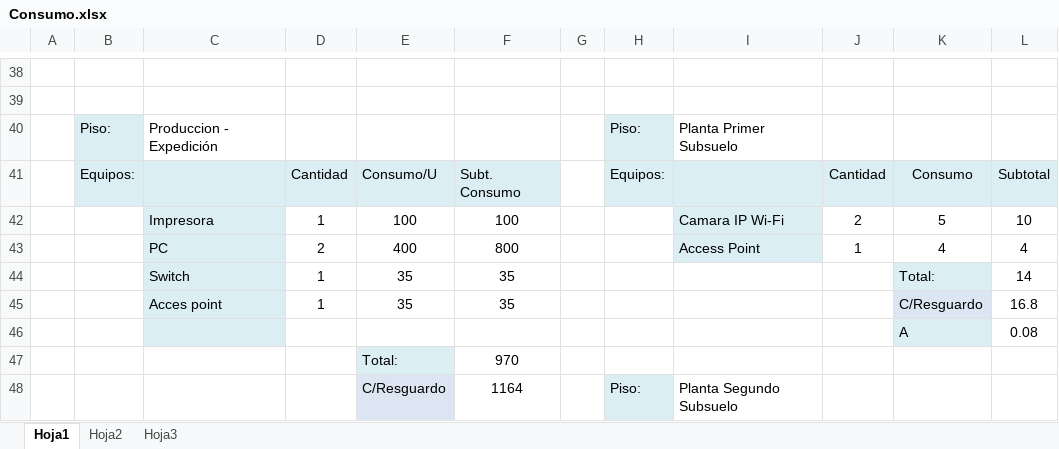
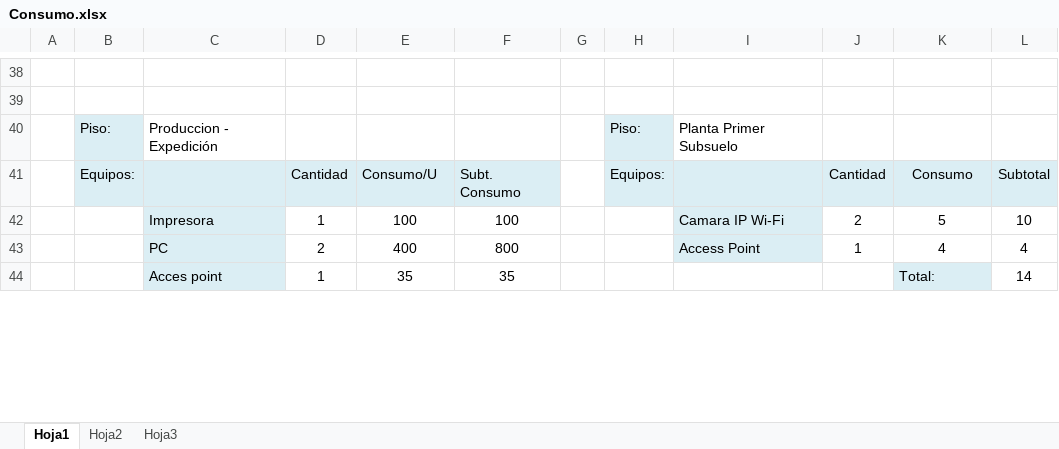
Before and after one commit to xipone/adm-recursos-2012, an Excel workbook: CABLEADO ESTRUCTURADO/Consumo.xlsx, sheet Hoja1, drawn as a sheet; only a part is shown, gaps mark what is left out; values as stored, in another font and other column widths than the file's, no borders; removed rows and columns are numbered as before the commit, all else as after; the diff covers the shown part only; the diff names each change by its address in the sheet, - before the commit and + after, or states it on an @@ line.

Commit message:
Agrego el informe de cableado estructurado. Actualizo Consumo.xlsx y PRESUPUESTO.xlsx. Agrego PDFs con las plantas.

```diff
--- a/CABLEADO ESTRUCTURADO/Consumo.xlsx (sheet Hoja1)
+++ b/CABLEADO ESTRUCTURADO/Consumo.xlsx (sheet Hoja1)
-C44: Switch
+C44: Acces point
-row 45:  |  | Acces point | 1 | 35 | 35 |  |  |  |  | C/Resguardo | 16.8
-row 46:  |  |  |  |  |  |  |  |  |  | A | 0.08
-row 47:  |  |  |  | Total: | 970
-row 48:  |  |  |  | C/Resguardo | 1164 |  | Piso: | Planta Segundo Subsuelo
```
Also changed, not shown: 4 added rows, 11 edited cells and cell formats elsewhere in this sheet, CABLEADO ESTRUCTURADO/PRESUPUESTO.xlsx, 10 other files.
